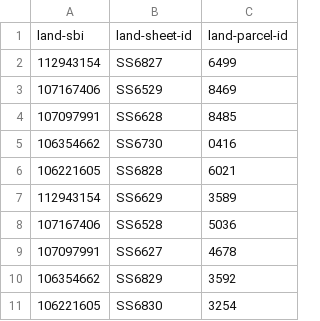
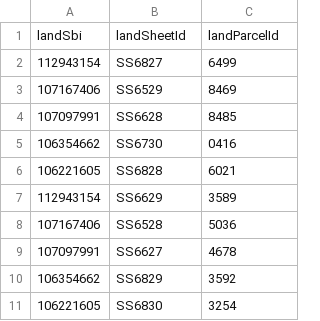
Before and after one commit to DEFRA/fcp-dal-api-performance-test, a CSV file: scenarios/data/perf-test/jmeter.config.landdata.csv, drawn as a sheet.

```diff
--- a/scenarios/data/perf-test/jmeter.config.landdata.csv
+++ b/scenarios/data/perf-test/jmeter.config.landdata.csv
@@ -1,2 +1,2 @@
-land-sbi,land-sheet-id,land-parcel-id
+landSbi,landSheetId,landParcelId
 112943154,SS6827,6499
```
Also changed, not shown: 1 other file.
